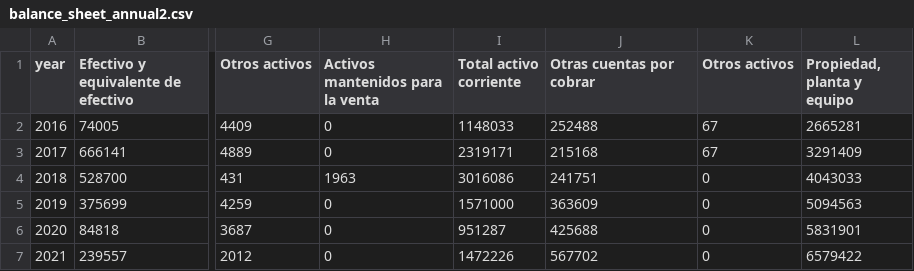
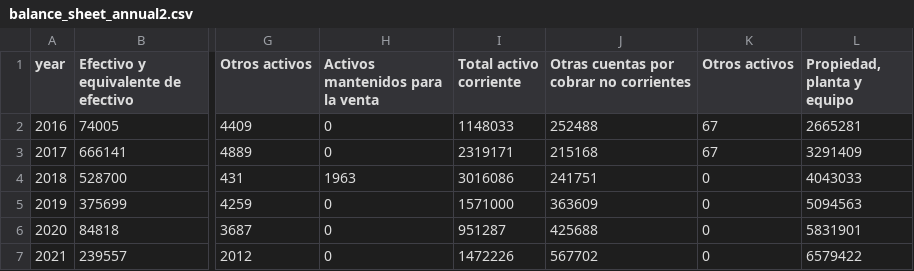
Before and after one commit to pportocarrero/Petroperu-dashboard, a CSV file: balance_sheet_annual2.csv, drawn as a sheet; only a part is shown, gaps mark what is left out; the diff names each change by its address in the sheet, - before the commit and + after, or states it on an @@ line.

```diff
--- a/balance_sheet_annual2.csv
+++ b/balance_sheet_annual2.csv
-J1: Otras cuentas por cobrar
+J1: Otras cuentas por cobrar no corrientes
```
Also changed, not shown: 1 other file.
